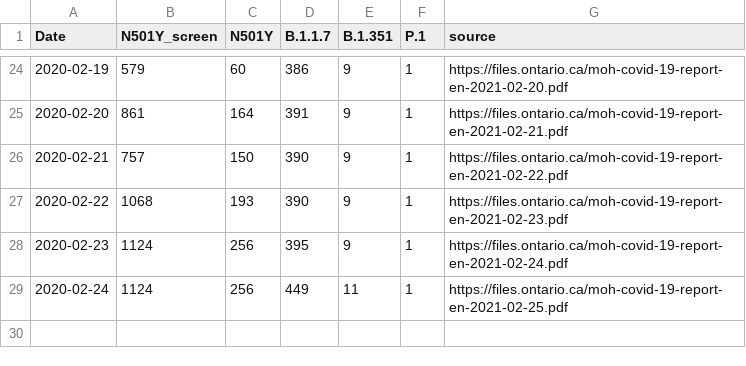
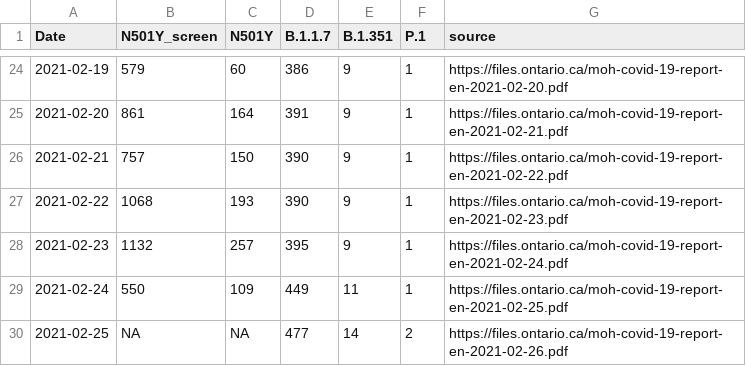
Before and after one commit to wzmli/COVID19-Canada, a CSV file: Ontario_VOC.csv, drawn as a sheet; only a part is shown, gaps mark what is left out; the diff covers the shown part only.

```diff
--- a/Ontario_VOC.csv
+++ b/Ontario_VOC.csv
@@ -24,6 +24,7 @@ Date,N501Y_screen,N501Y,B.1.1.7,B.1.351,P.1,source
-2020-02-19,579,60,386,9,1,https://files.ontario.ca/moh-covid-19-report-en-2021-02-20.pdf
-2020-02-20,861,164,391,9,1,https://files.ontario.ca/moh-covid-19-report-en-2021-02-21.pdf
-2020-02-21,757,150,390,9,1,https://files.ontario.ca/moh-covid-19-report-en-2021-02-22.pdf
-2020-02-22,1068,193,390,9,1,https://files.ontario.ca/moh-covid-19-report-en-2021-02-23.pdf
-2020-02-23,1124,256,395,9,1,https://files.ontario.ca/moh-covid-19-report-en-2021-02-24.pdf
-2020-02-24,1124,256,449,11,1,https://files.ontario.ca/moh-covid-19-report-en-2021-02-25.pdf
+2021-02-19,579,60,386,9,1,https://files.ontario.ca/moh-covid-19-report-en-2021-02-20.pdf
+2021-02-20,861,164,391,9,1,https://files.ontario.ca/moh-covid-19-report-en-2021-02-21.pdf
+2021-02-21,757,150,390,9,1,https://files.ontario.ca/moh-covid-19-report-en-2021-02-22.pdf
+2021-02-22,1068,193,390,9,1,https://files.ontario.ca/moh-covid-19-report-en-2021-02-23.pdf
+2021-02-23,1132,257,395,9,1,https://files.ontario.ca/moh-covid-19-report-en-2021-02-24.pdf
+2021-02-24,550,109,449,11,1,https://files.ontario.ca/moh-covid-19-report-en-2021-02-25.pdf
+2021-02-25,NA,NA,477,14,2,https://files.ontario.ca/moh-covid-19-report-en-2021-02-26.pdf
```
Also changed, not shown: 32 edited cells elsewhere in this file, 3 other files.
